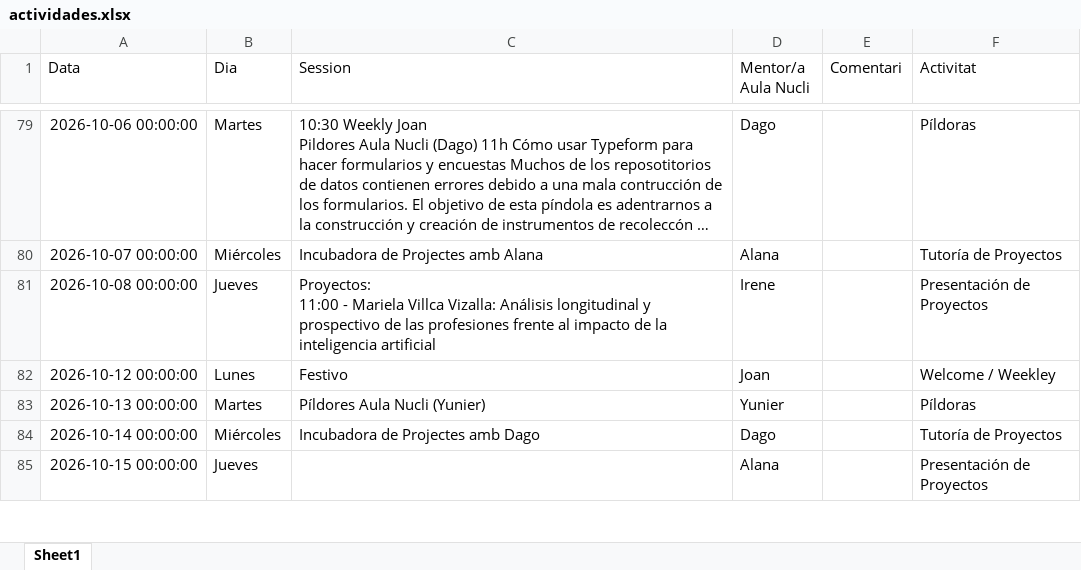
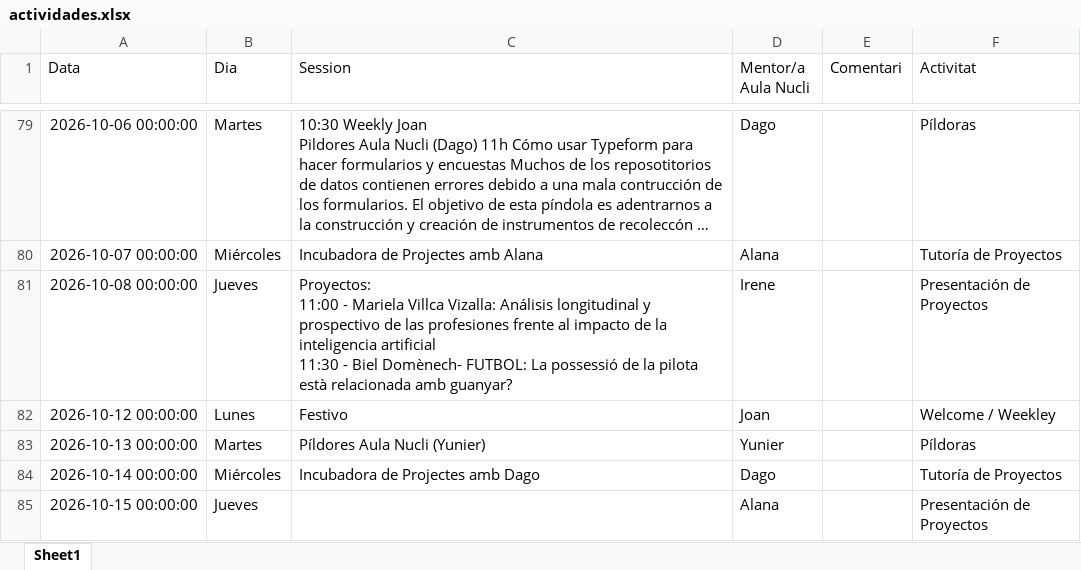
Before and after one commit to alanaolivieri/P2P-ITA, an Excel workbook: data/actividades.xlsx, sheet Sheet1, drawn as a sheet; only a part is shown, gaps mark what is left out; long unchanged cells end in …; values as stored, in another font and other column widths than the file's, no borders; ↵ is a line break in a cell; the diff names each change by its address in the sheet, - before the commit and + after, or states it on an @@ line.

```diff
--- a/data/actividades.xlsx (sheet Sheet1)
+++ b/data/actividades.xlsx (sheet Sheet1)
-C81 (Session): …inteligencia artificial
+C81 (Session): …inteligencia artificial ↵ 11:30 - Biel Domènech- FUTBOL: La possessió de la pilota està relacionada amb guanyar?
```
Also changed, not shown: data/p2p_latest.xlsx.
